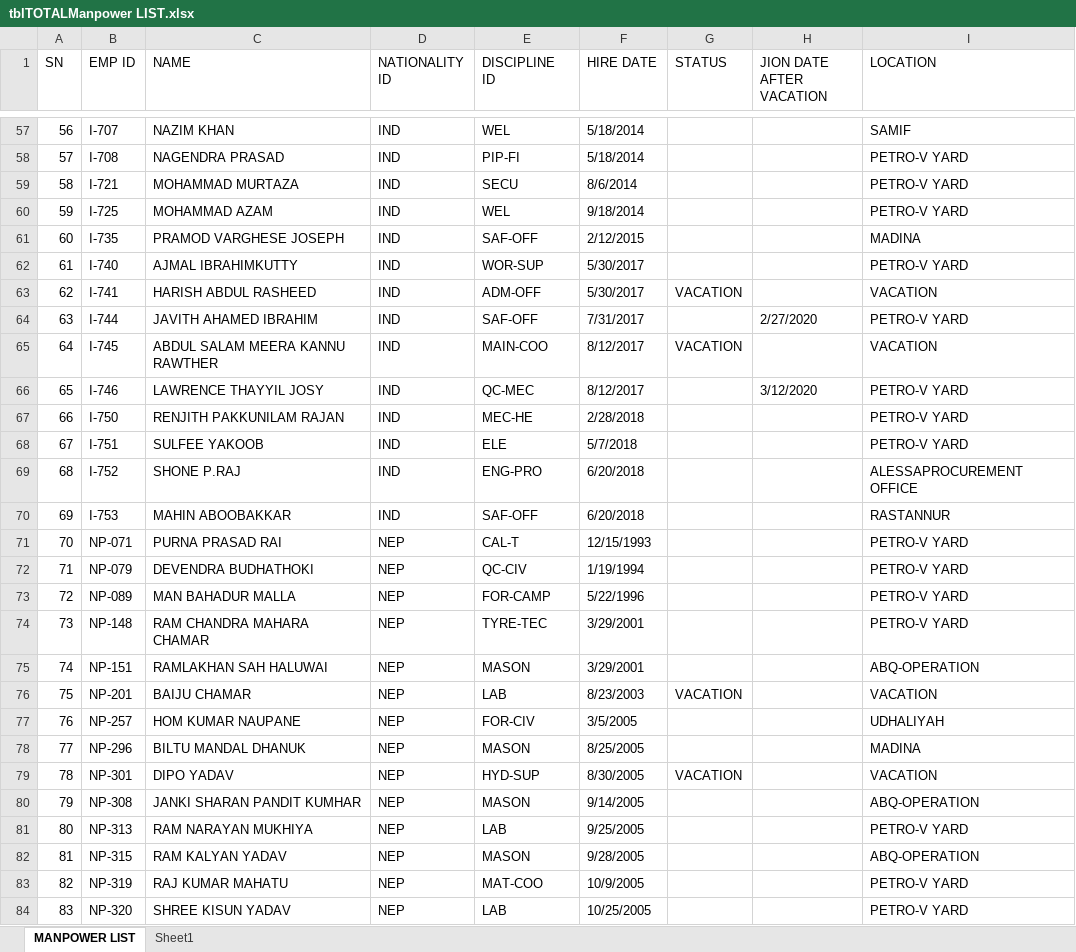
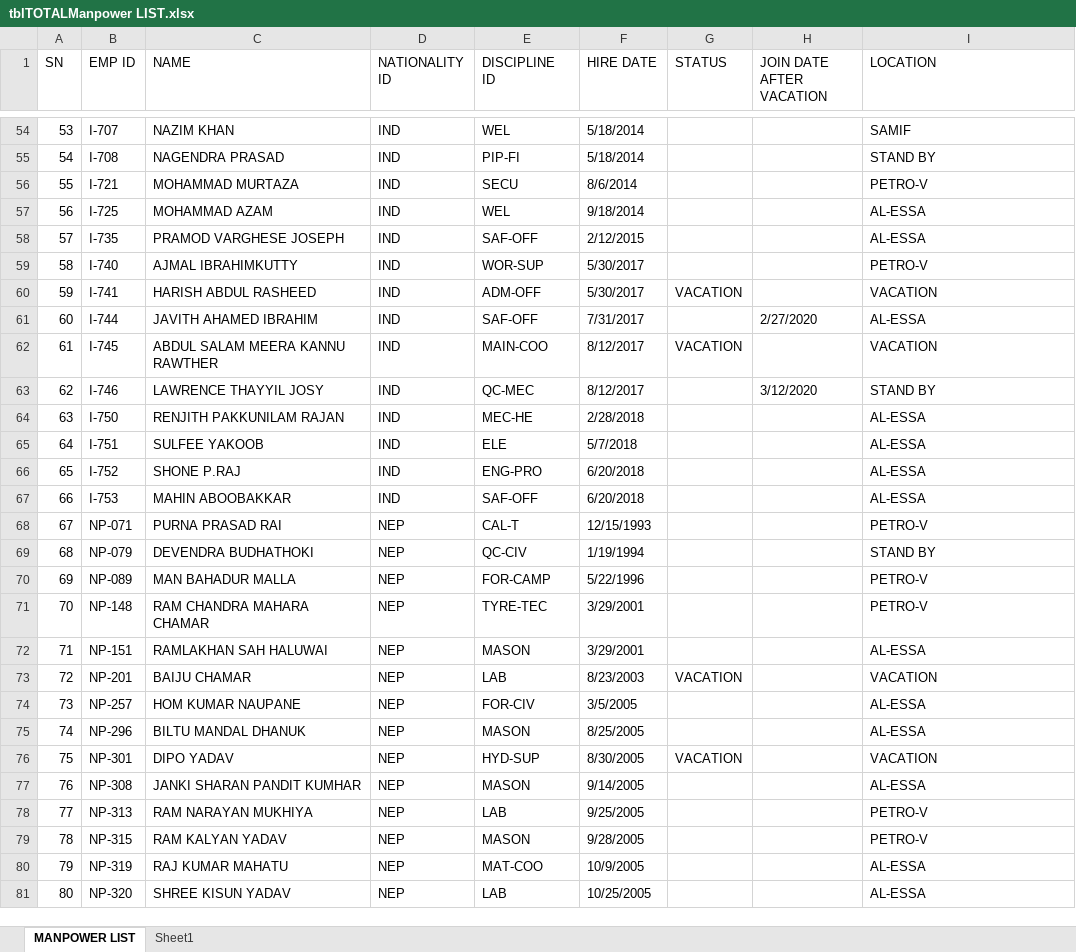
Before and after one commit to hossamyehia1988/ACCESS-1, an Excel workbook: Company data/MANP/tblTOTALManpower LIST.xlsx, sheet MANPOWER LIST, drawn as a sheet; only a part is shown, gaps mark what is left out; values as stored, in another font and other column widths than the file's, no cell formats; conditional formats and table styles not drawn; addresses are those after the commit; the diff covers the shown part only; the diff names each change by its address in the sheet, - before the commit and + after, or states it on an @@ line.

```diff
--- a/Company data/MANP/tblTOTALManpower LIST.xlsx (sheet MANPOWER LIST)
+++ b/Company data/MANP/tblTOTALManpower LIST.xlsx (sheet MANPOWER LIST)
-H1: JION DATE AFTER VACATION
+H1: JOIN DATE AFTER VACATION
@@ column A (SN) renumbered between rows 10 and 162 @@
-I55 (LOCATION): PETRO-V YARD
+I55 (LOCATION): STAND BY
-I56 (LOCATION): PETRO-V YARD
+I56 (LOCATION): PETRO-V
-I57 (LOCATION): PETRO-V YARD
+I57 (LOCATION): AL-ESSA
-I58 (LOCATION): MADINA
+I58 (LOCATION): AL-ESSA
-I59 (LOCATION): PETRO-V YARD
+I59 (LOCATION): PETRO-V
-I61 (LOCATION): PETRO-V YARD
+I61 (LOCATION): AL-ESSA
-I63 (LOCATION): PETRO-V YARD
+I63 (LOCATION): STAND BY
-I64:I65 (LOCATION): PETRO-V YARD
+I64:I65 (LOCATION): AL-ESSA
-I66 (LOCATION): ALESSAPROCUREMENT OFFICE
+I66 (LOCATION): AL-ESSA
-I67 (LOCATION): RASTANNUR
+I67 (LOCATION): AL-ESSA
-I68 (LOCATION): PETRO-V YARD
+I68 (LOCATION): PETRO-V
-I69 (LOCATION): PETRO-V YARD
+I69 (LOCATION): STAND BY
-I70:I71 (LOCATION): PETRO-V YARD
+I70:I71 (LOCATION): PETRO-V
-I72 (LOCATION): ABQ-OPERATION
+I72 (LOCATION): AL-ESSA
-I74 (LOCATION): UDHALIYAH
+I74 (LOCATION): AL-ESSA
-I75 (LOCATION): MADINA
+I75 (LOCATION): AL-ESSA
-I77 (LOCATION): ABQ-OPERATION
+I77 (LOCATION): AL-ESSA
-I78 (LOCATION): PETRO-V YARD
+I78 (LOCATION): PETRO-V
-I79 (LOCATION): ABQ-OPERATION
+I79 (LOCATION): PETRO-V
-I80:I81 (LOCATION): PETRO-V YARD
+I80:I81 (LOCATION): AL-ESSA
```
Also changed, not shown: 1 added row, 6 removed rows and 127 edited cells elsewhere in this sheet, cell formats, 16 other files.
